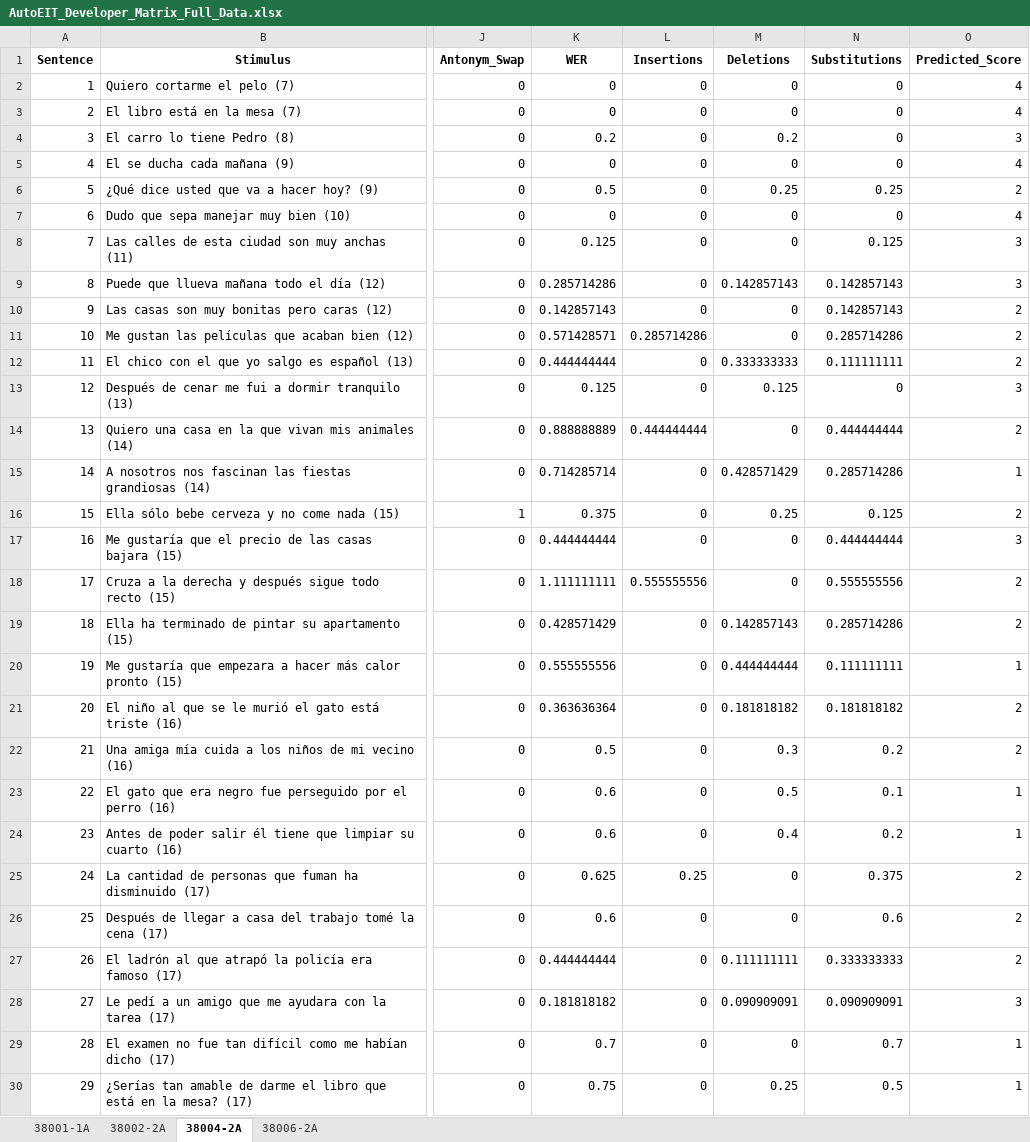
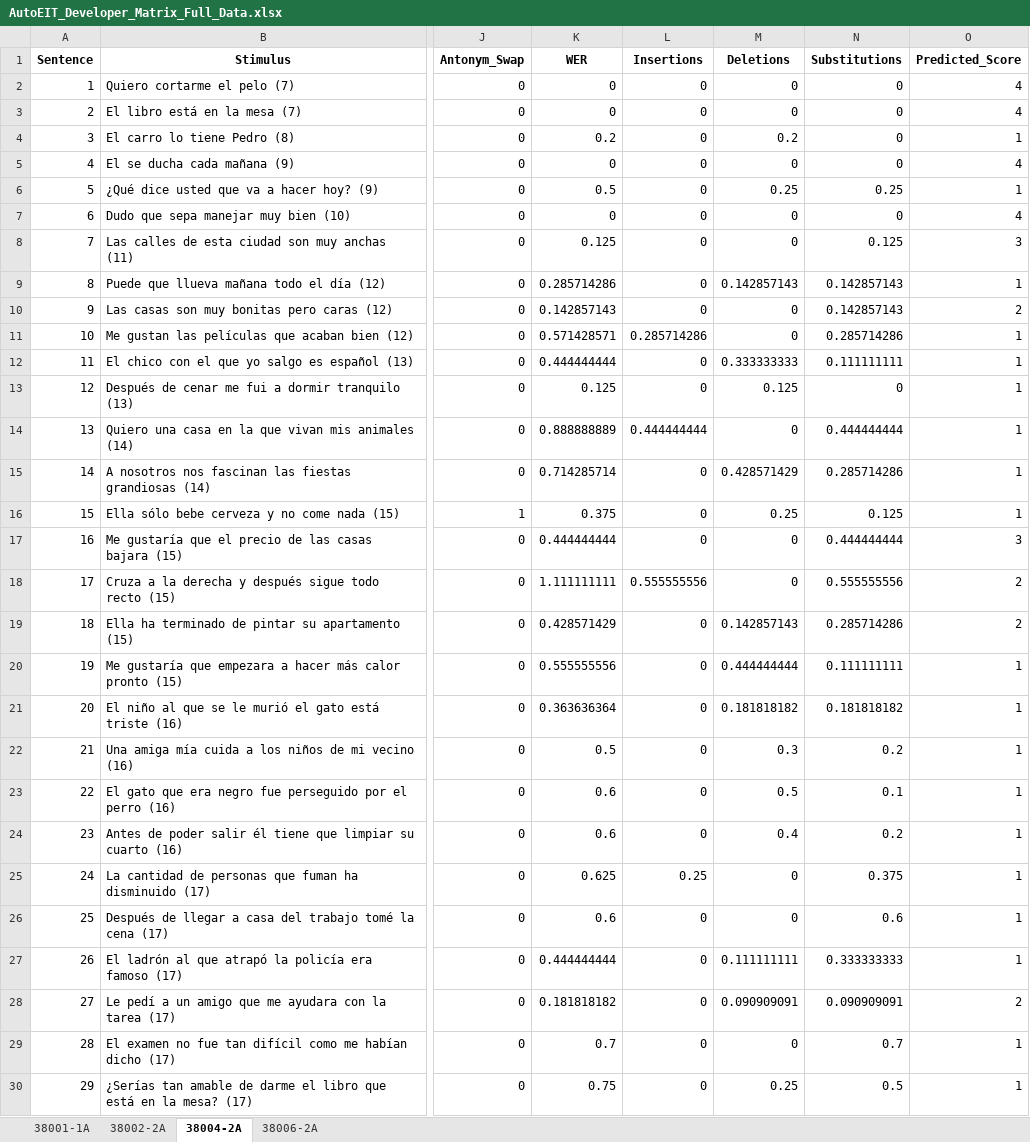
Before and after one commit to navyajain7105/HumanAI-GSoC26-AutoEIT, an Excel workbook: AutoEIT_Developer_Matrix_Full_Data.xlsx, sheet 38004-2A, drawn as a sheet; only a part is shown, gaps mark what is left out; values as stored, in another font and other column widths than the file's, no borders; the diff covers the shown part only; the diff names each change by its address in the sheet, - before the commit and + after, or states it on an @@ line.

```diff
--- a/AutoEIT_Developer_Matrix_Full_Data.xlsx (sheet 38004-2A)
+++ b/AutoEIT_Developer_Matrix_Full_Data.xlsx (sheet 38004-2A)
-O4 (Predicted_Score): 3
+O4 (Predicted_Score): 1
-O6 (Predicted_Score): 2
+O6 (Predicted_Score): 1
-O9 (Predicted_Score): 3
+O9 (Predicted_Score): 1
-O11:O12 (Predicted_Score): 2
+O11:O12 (Predicted_Score): 1
-O13 (Predicted_Score): 3
+O13 (Predicted_Score): 1
-O14 (Predicted_Score): 2
+O14 (Predicted_Score): 1
-O16 (Predicted_Score): 2
+O16 (Predicted_Score): 1
-O21:O22 (Predicted_Score): 2
+O21:O22 (Predicted_Score): 1
-O25:O27 (Predicted_Score): 2
+O25:O27 (Predicted_Score): 1
-O28 (Predicted_Score): 3
+O28 (Predicted_Score): 2
```
Also changed, not shown: 1 edited cell elsewhere in this sheet, sheet 38006-2A, sheet 38001-1A, sheet 38002-2A, AutoEIT_Graded_Results.xlsx, 6 other files.
